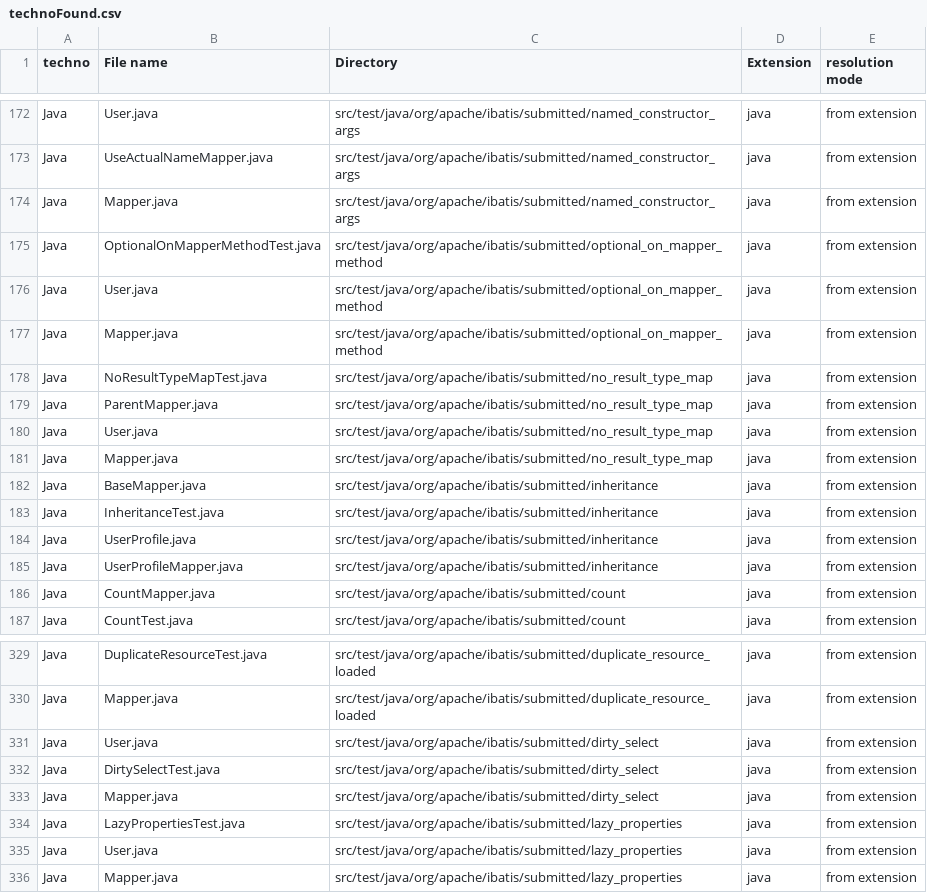
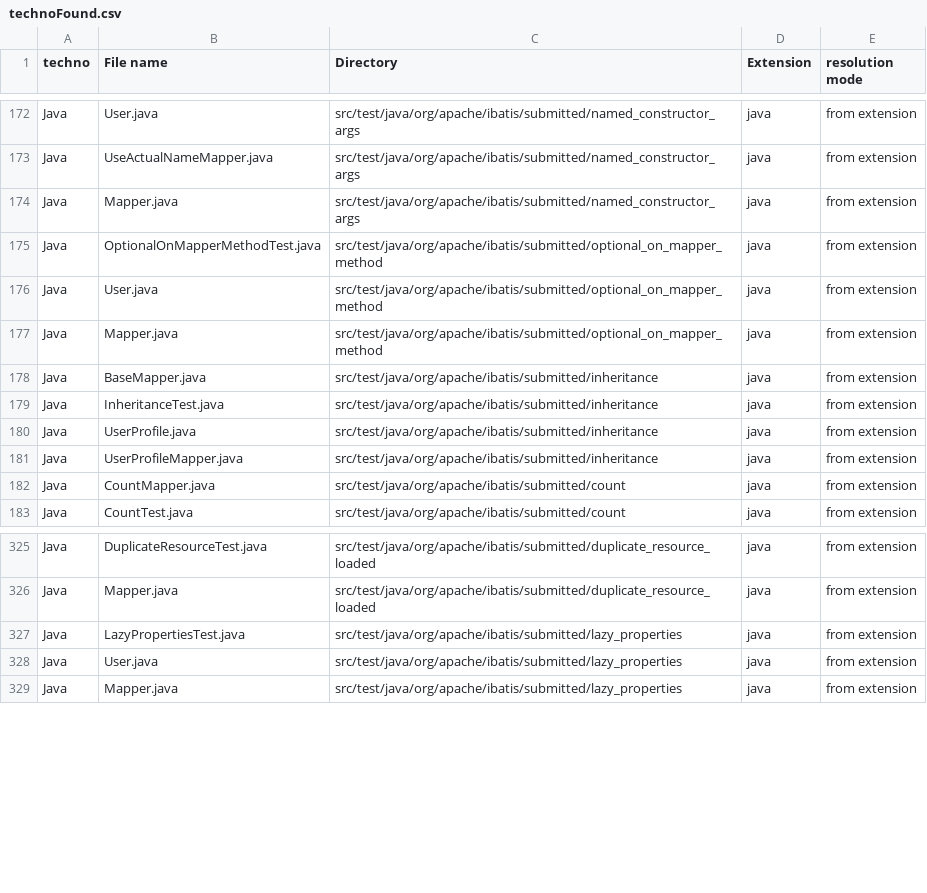
Before and after one commit to chains-project/sbom-files, a CSV file: mybatis-3/HLTemporary/discover/technoFound.csv, drawn as a sheet; only a part is shown, gaps mark what is left out; the diff names each change by its address in the sheet, - before the commit and + after, or states it on an @@ line.

```diff
--- a/mybatis-3/HLTemporary/discover/technoFound.csv
+++ b/mybatis-3/HLTemporary/discover/technoFound.csv
-row 178: Java | NoResultTypeMapTest.java | src/test/java/org/apache/ibatis/submitted/no_result_type_map | java | from extension
-row 179: Java | ParentMapper.java | src/test/java/org/apache/ibatis/submitted/no_result_type_map | java | from extension
-row 180: Java | User.java | src/test/java/org/apache/ibatis/submitted/no_result_type_map | java | from extension
-row 181: Java | Mapper.java | src/test/java/org/apache/ibatis/submitted/no_result_type_map | java | from extension
-row 331: Java | User.java | src/test/java/org/apache/ibatis/submitted/dirty_select | java | from extension
-row 332: Java | DirtySelectTest.java | src/test/java/org/apache/ibatis/submitted/dirty_select | java | from extension
-row 333: Java | Mapper.java | src/test/java/org/apache/ibatis/submitted/dirty_select | java | from extension
```
Also changed, not shown: mybatis-3/HLTemporary/analysis/Java-20230202_1557.CloudReady.csv, mybatis-3/HLTemporary/analysis/Java-20230202_1557.GreenIT.csv, 12 other files.
